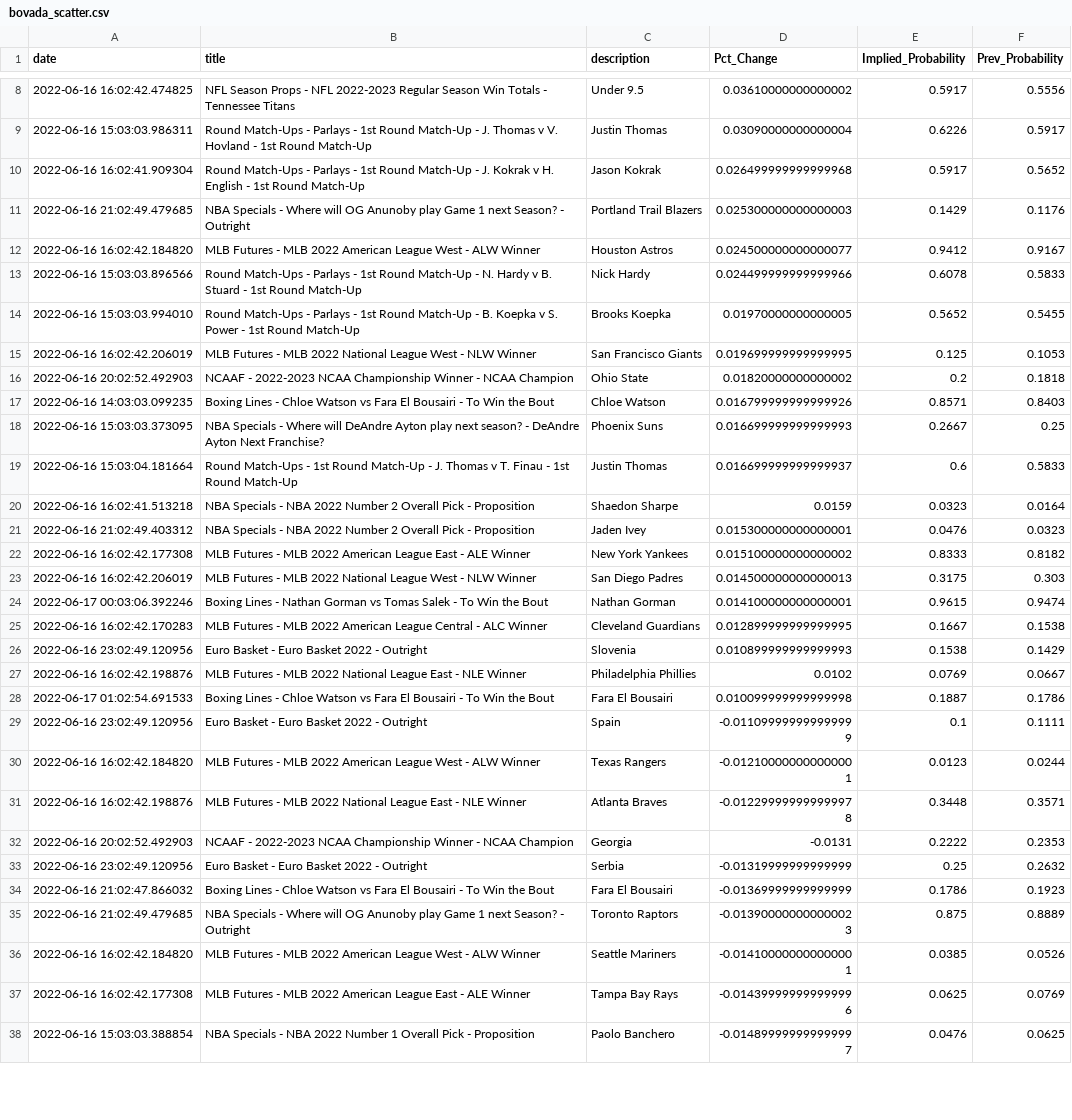
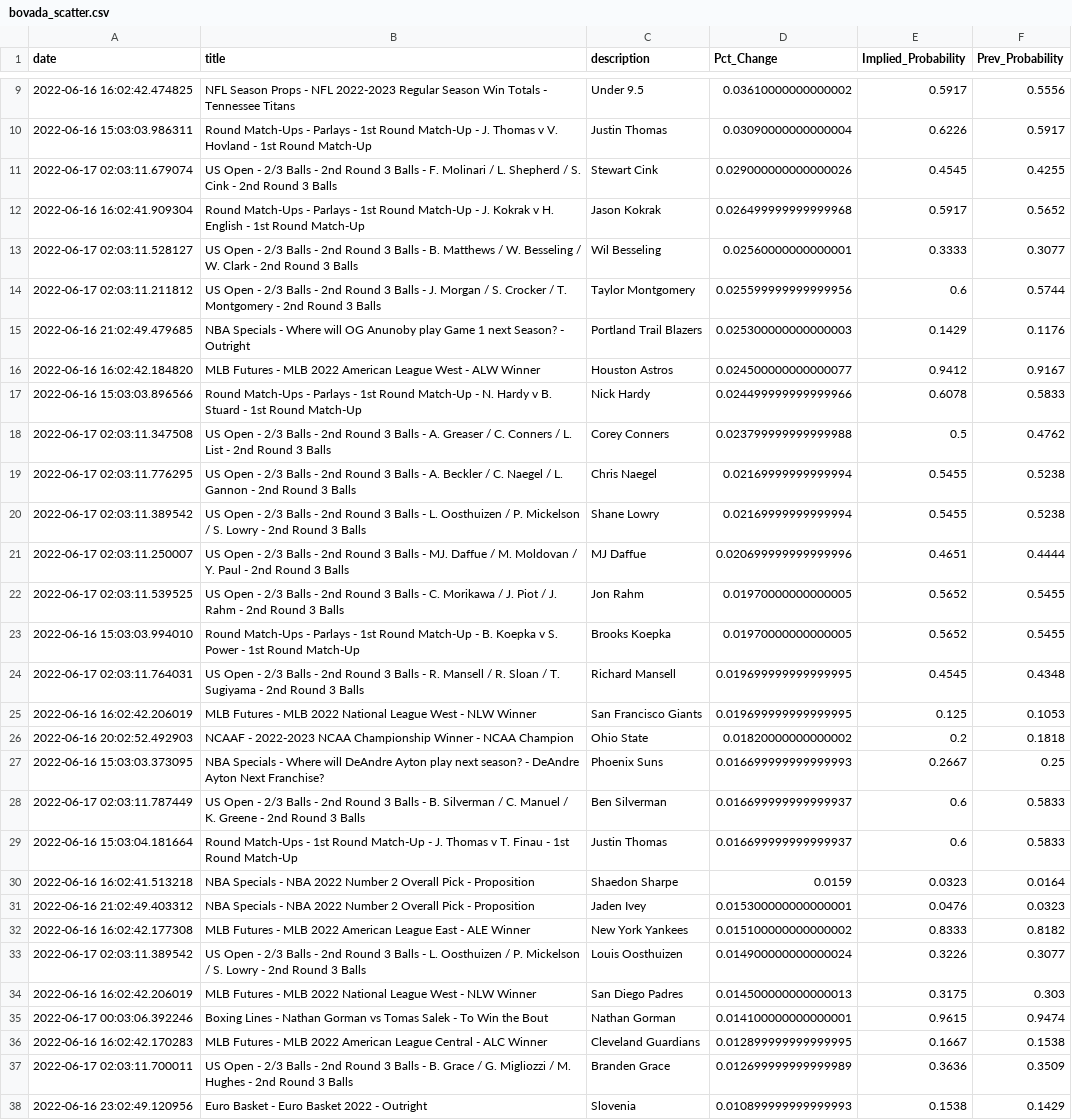
Before and after one commit to aaroncolesmith/bovada_data, a CSV file: bovada_scatter.csv, drawn as a sheet; only a part is shown, gaps mark what is left out; the shorter side is filled out with more unchanged rows; removed rows and columns are numbered as before the commit, all else as after; the diff covers the shown part only; the diff names each change by its address in the sheet, - before the commit and + after, or states it on an @@ line.

```diff
--- a/bovada_scatter.csv
+++ b/bovada_scatter.csv
+row 11: 2022-06-17 02:03:11.679074 | US Open - 2/3 Balls - 2nd Round 3 Balls - F. Molinari / L. Shepherd / S. Cink - 2nd Round 3 Balls | Stewart Cink | 0.029000000000000026 | 0.4545 | 0.4255
+row 13: 2022-06-17 02:03:11.528127 | US Open - 2/3 Balls - 2nd Round 3 Balls - B. Matthews / W. Besseling / W. Clark - 2nd Round 3 Balls | Wil Besseling | 0.02560000000000001 | 0.3333 | 0.3077
+row 14: 2022-06-17 02:03:11.211812 | US Open - 2/3 Balls - 2nd Round 3 Balls - J. Morgan / S. Crocker / T. Montgomery - 2nd Round 3 Balls | Taylor Montgomery | 0.025599999999999956 | 0.6 | 0.5744
+row 18: 2022-06-17 02:03:11.347508 | US Open - 2/3 Balls - 2nd Round 3 Balls - A. Greaser / C. Conners / L. List - 2nd Round 3 Balls | Corey Conners | 0.023799999999999988 | 0.5 | 0.4762
+row 19: 2022-06-17 02:03:11.776295 | US Open - 2/3 Balls - 2nd Round 3 Balls - A. Beckler / C. Naegel / L. Gannon - 2nd Round 3 Balls | Chris Naegel | 0.02169999999999994 | 0.5455 | 0.5238
+row 20: 2022-06-17 02:03:11.389542 | US Open - 2/3 Balls - 2nd Round 3 Balls - L. Oosthuizen / P. Mickelson / S. Lowry - 2nd Round 3 Balls | Shane Lowry | 0.02169999999999994 | 0.5455 | 0.5238
+row 21: 2022-06-17 02:03:11.250007 | US Open - 2/3 Balls - 2nd Round 3 Balls - MJ. Daffue / M. Moldovan / Y. Paul - 2nd Round 3 Balls | MJ Daffue | 0.020699999999999996 | 0.4651 | 0.4444
+row 22: 2022-06-17 02:03:11.539525 | US Open - 2/3 Balls - 2nd Round 3 Balls - C. Morikawa / J. Piot / J. Rahm - 2nd Round 3 Balls | Jon Rahm | 0.01970000000000005 | 0.5652 | 0.5455
+row 24: 2022-06-17 02:03:11.764031 | US Open - 2/3 Balls - 2nd Round 3 Balls - R. Mansell / R. Sloan / T. Sugiyama - 2nd Round 3 Balls | Richard Mansell | 0.019699999999999995 | 0.4545 | 0.4348
-row 17: 2022-06-16 14:03:03.099235 | Boxing Lines - Chloe Watson vs Fara El Bousairi - To Win the Bout | Chloe Watson | 0.016799999999999926 | 0.8571 | 0.8403
+row 28: 2022-06-17 02:03:11.787449 | US Open - 2/3 Balls - 2nd Round 3 Balls - B. Silverman / C. Manuel / K. Greene - 2nd Round 3 Balls | Ben Silverman | 0.016699999999999937 | 0.6 | 0.5833
+row 33: 2022-06-17 02:03:11.389542 | US Open - 2/3 Balls - 2nd Round 3 Balls - L. Oosthuizen / P. Mickelson / S. Lowry - 2nd Round 3 Balls | Louis Oosthuizen | 0.014900000000000024 | 0.3226 | 0.3077
+row 37: 2022-06-17 02:03:11.700011 | US Open - 2/3 Balls - 2nd Round 3 Balls - B. Grace / G. Migliozzi / M. Hughes - 2nd Round 3 Balls | Branden Grace | 0.012699999999999989 | 0.3636 | 0.3509
```
Also changed, not shown: 13 added rows, 1 removed row and 1 moved row elsewhere in this file, 1 other file.
